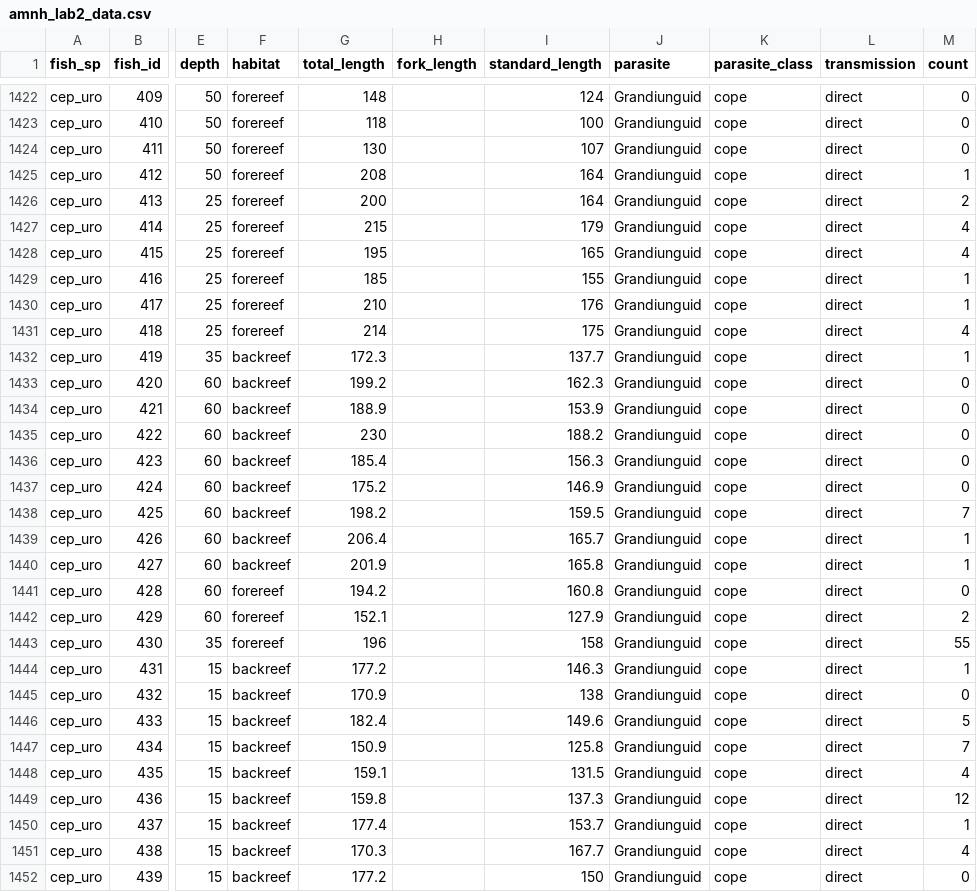
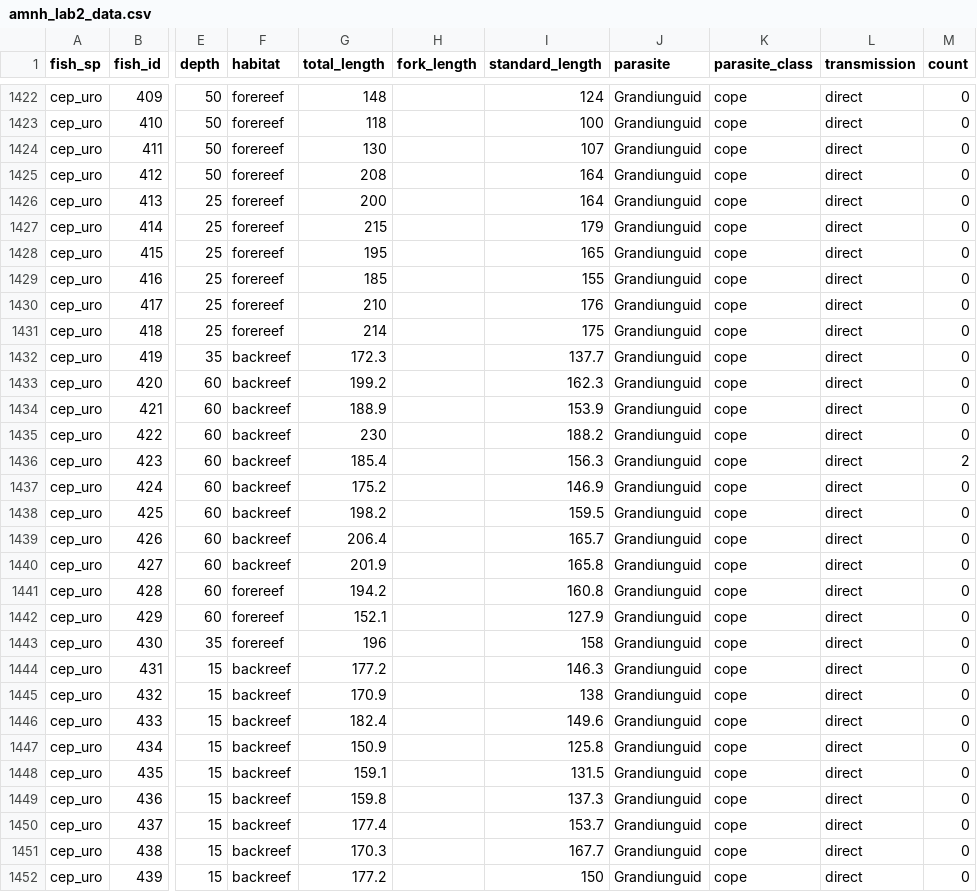
Before and after one commit to wood-lab/amnh_lab2_final, a CSV file: amnh_lab2_data.csv, drawn as a sheet; only a part is shown, gaps mark what is left out; the diff covers the shown part only; the diff names each change by its address in the sheet, - before the commit and + after, or states it on an @@ line.

Commit message:
swapped gran 1

```diff
--- a/amnh_lab2_data.csv
+++ b/amnh_lab2_data.csv
-M1425 (count): 1
+M1425 (count): 0
-M1426 (count): 2
+M1426 (count): 0
-M1427:M1428 (count): 4
+M1427:M1428 (count): 0
-M1429:M1430 (count): 1
+M1429:M1430 (count): 0
-M1431 (count): 4
+M1431 (count): 0
-M1432 (count): 1
+M1432 (count): 0
-M1436 (count): 0
+M1436 (count): 2
-M1438 (count): 7
+M1438 (count): 0
-M1439:M1440 (count): 1
+M1439:M1440 (count): 0
-M1442 (count): 2
+M1442 (count): 0
-M1443 (count): 55
+M1443 (count): 0
-M1444 (count): 1
+M1444 (count): 0
-M1446 (count): 5
+M1446 (count): 0
-M1447 (count): 7
+M1447 (count): 0
-M1448 (count): 4
+M1448 (count): 0
-M1449 (count): 12
+M1449 (count): 0
-M1450 (count): 1
+M1450 (count): 0
-M1451 (count): 4
+M1451 (count): 0
```
Also changed, not shown: 95 edited cells elsewhere in this file.
